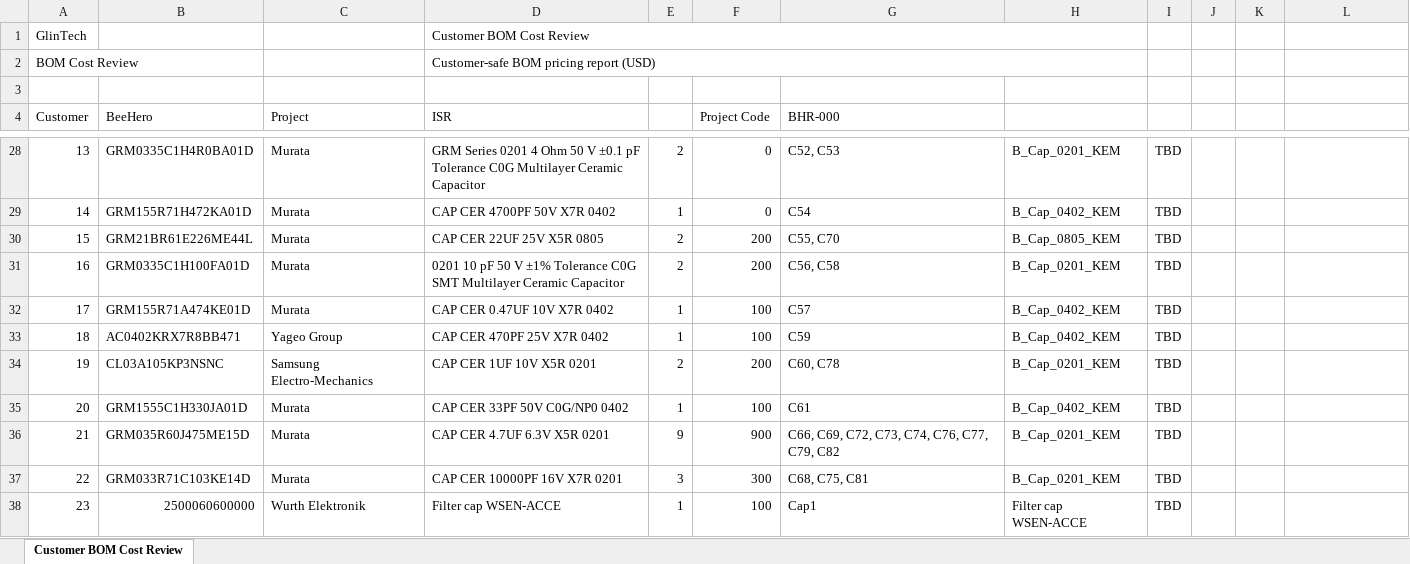
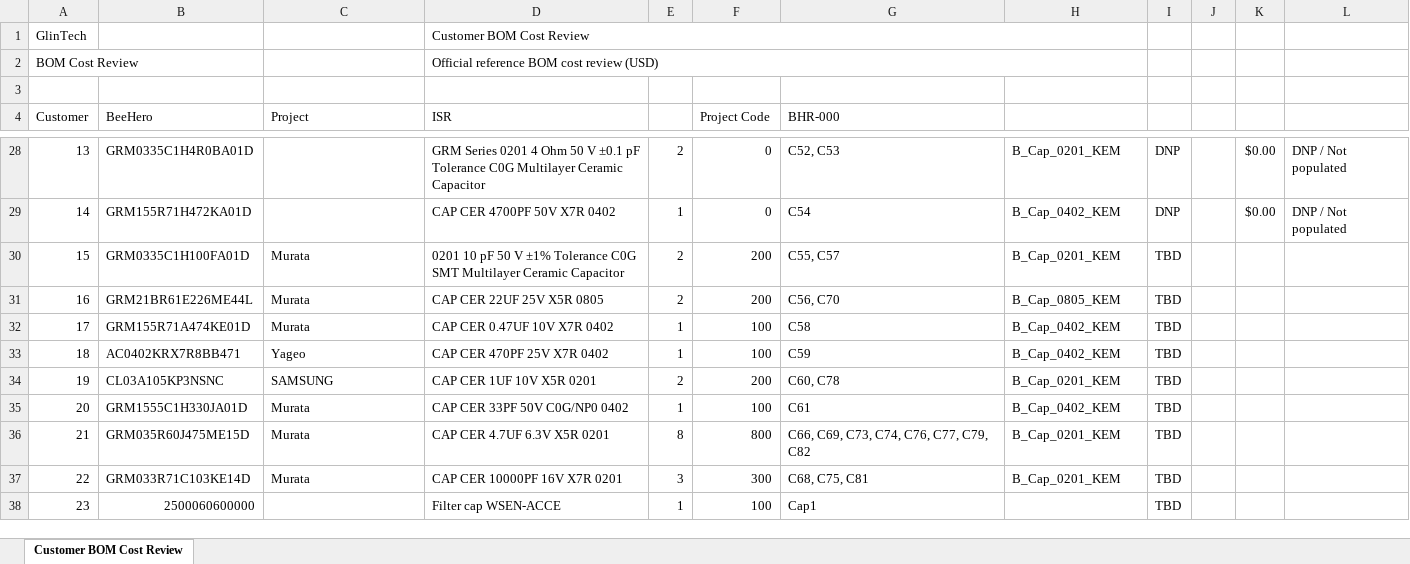
Before and after one commit to Ybotvinik/BOMTool, an Excel workbook: backend/app/templates/customer_bom_cost_review_template.xlsx, sheet Customer BOM Cost Review, drawn as a sheet; only a part is shown, gaps mark what is left out; values as stored, in another font and other column widths than the file's, no cell formats; removed rows and columns are numbered as before the commit, all else as after; the diff covers the shown part only; the diff names each change by its address in the sheet, - before the commit and + after, or states it on an @@ line.

Commit message:
Preserve customer export template formulas

```diff
--- a/backend/app/templates/customer_bom_cost_review_template.xlsx (sheet Customer BOM Cost Review)
+++ b/backend/app/templates/customer_bom_cost_review_template.xlsx (sheet Customer BOM Cost Review)
-D2 (ISR): Customer-safe BOM pricing report (USD)
+D2 (ISR): Official reference BOM cost review (USD)
@@ column A (Customer) renumbered between rows 8 and 65 @@
-C28:C29 (Project): Murata
+C28:C29 (Project): (empty)
-I28:I29: TBD
+I28:I29: DNP
-K28:K29: (empty)
+K28:K29: $0.00
-L28:L29: (empty)
+L28:L29: DNP / Not populated
+row 30: 15 | GRM0335C1H100FA01D | Murata | 0201 10 pF 50 V ±1% Tolerance C0G SMT Multilayer Ceramic Capacitor | 2 | 200 | C55, C57 | B_Cap_0201_KEM | TBD
-G31 (BHR-000): C55, C70
+G31 (BHR-000): C56, C70
-row 31: 16 | GRM0335C1H100FA01D | Murata | 0201 10 pF 50 V ±1% Tolerance C0G SMT Multilayer Ceramic Capacitor | 2 | 200 | C56, C58 | B_Cap_0201_KEM | TBD
-G32 (BHR-000): C57
+G32 (BHR-000): C58
-C33 (Project): Yageo Group
+C33 (Project): Yageo
-C34 (Project): Samsung Electro-Mechanics
+C34 (Project): SAMSUNG
-E36: 9
+E36: 8
-F36 (Project Code): 900
+F36 (Project Code): 800
-G36 (BHR-000): C66, C69, C72, C73, C74, C76, C77, C79, C82
+G36 (BHR-000): C66, C69, C73, C74, C76, C77, C79, C82
-C38 (Project): Wurth Elektronik
+C38 (Project): (empty)
-H38: Filter cap WSEN-ACCE
+H38: (empty)
```
Also changed, not shown: 8 added rows, 10 removed rows and 108 edited cells elsewhere in this sheet, cell formats, formulas that keep their value, 1 other file.
